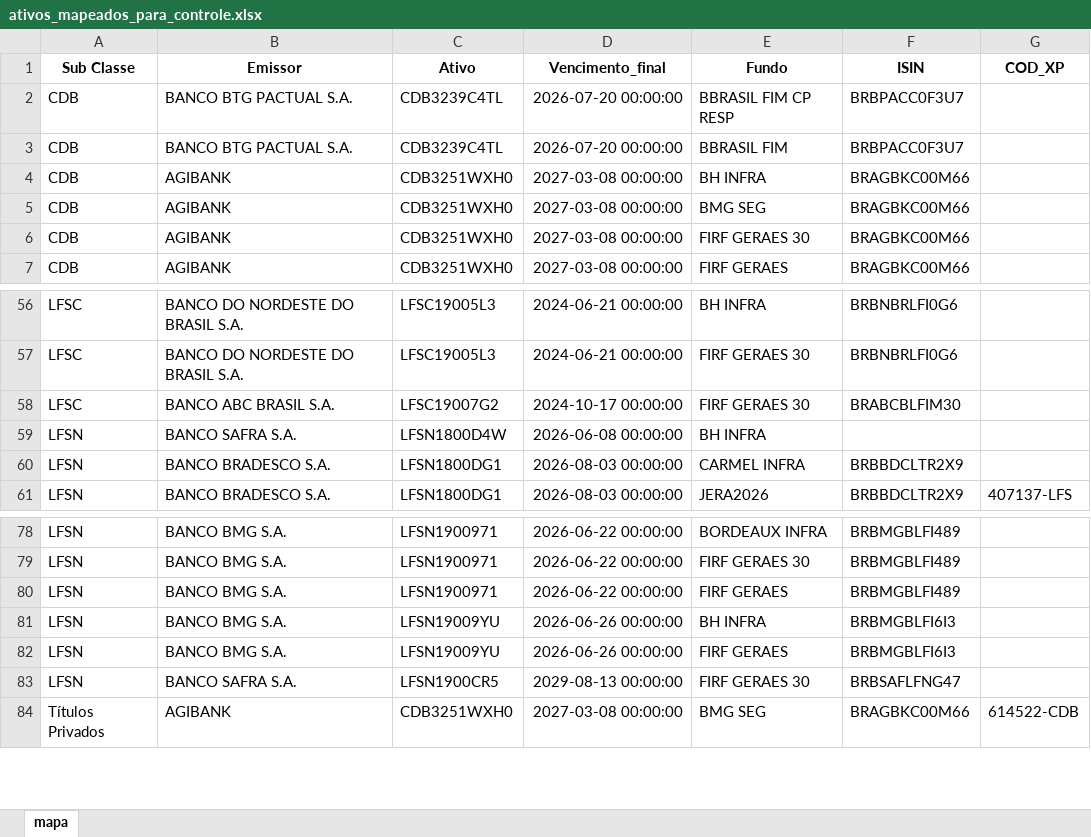
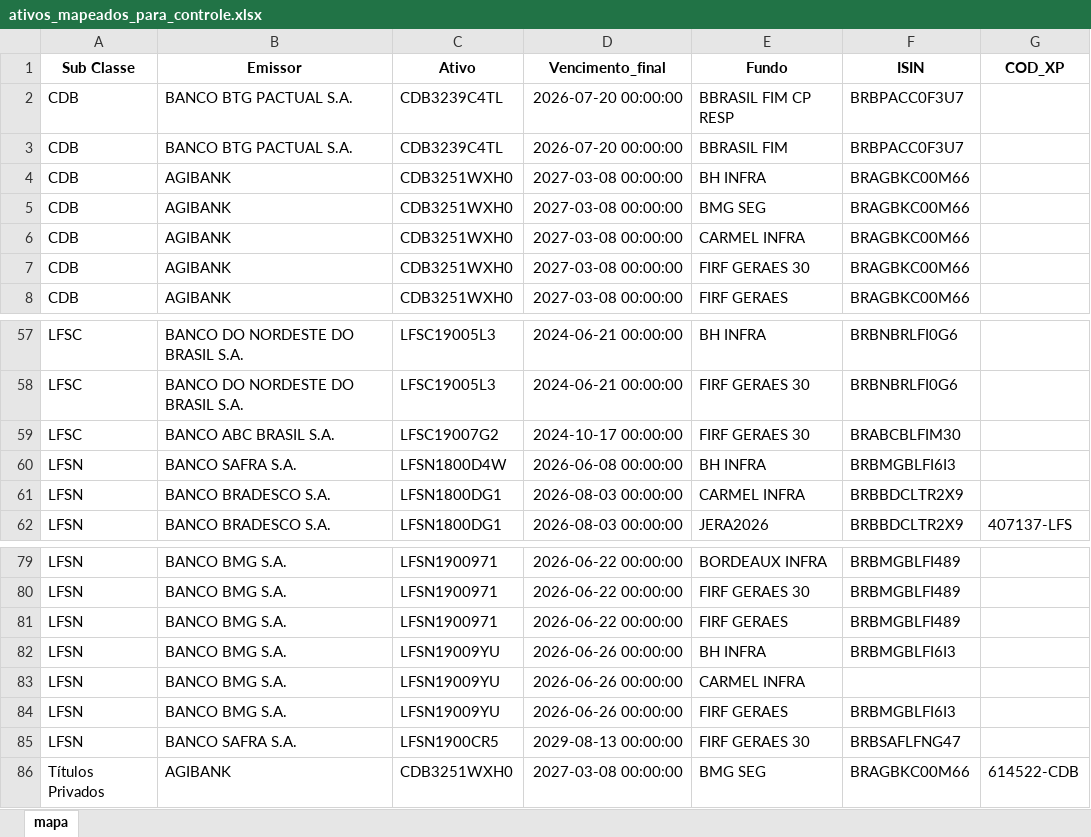
Before and after one commit to AFINVEST/Projeto-Hedge-CDI, an Excel workbook: Dados/ativos_mapeados_para_controle.xlsx, sheet mapa, drawn as a sheet; only a part is shown, gaps mark what is left out; values as stored, in another font and other column widths than the file's, no borders; addresses are those after the commit; the diff names each change by its address in the sheet, - before the commit and + after, or states it on an @@ line.

```diff
--- a/Dados/ativos_mapeados_para_controle.xlsx (sheet mapa)
+++ b/Dados/ativos_mapeados_para_controle.xlsx (sheet mapa)
+row 6: CDB | AGIBANK | CDB3251WXH0 | 2027-03-08 00:00:00 | CARMEL INFRA | BRAGBKC00M66
-F60 (ISIN): (empty)
+F60 (ISIN): BRBMGBLFI6I3
+row 83: LFSN | BANCO BMG S.A. | LFSN19009YU | 2026-06-26 00:00:00 | CARMEL INFRA
```
Also changed, not shown: Dados/Ativos_Sem_Codigo.xlsx, Dados/ativos_mapeados_com_taxa_efetiva.xlsx, 15 other files.
